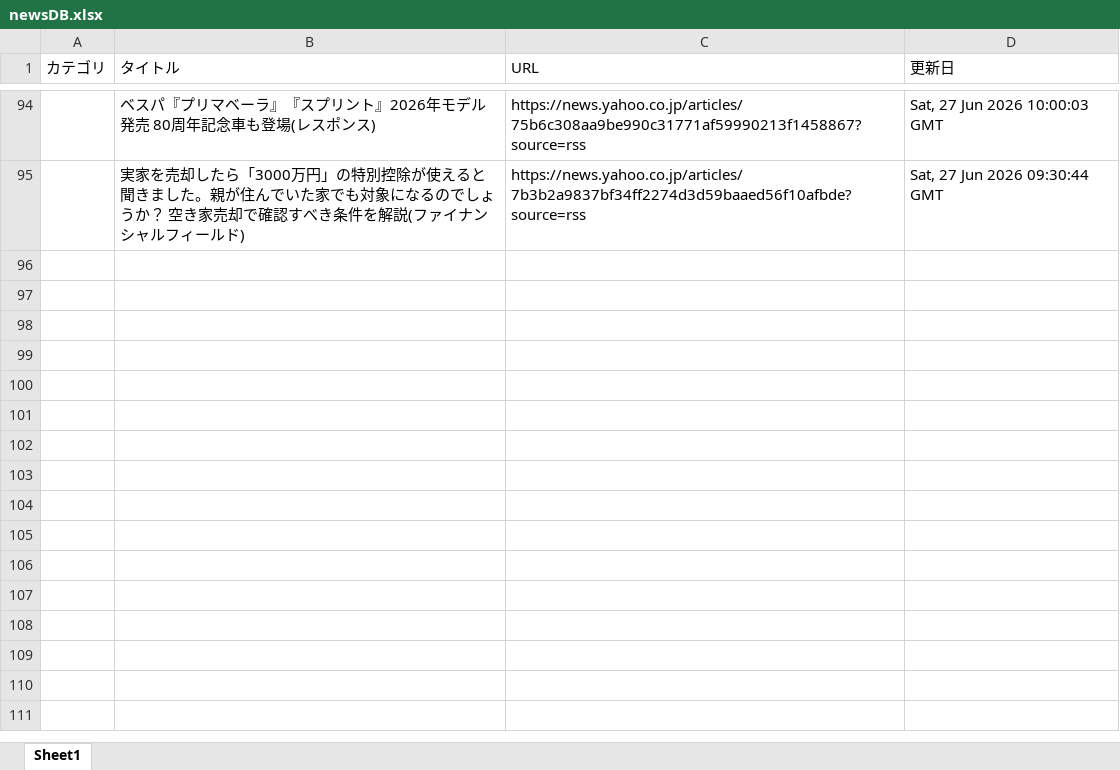
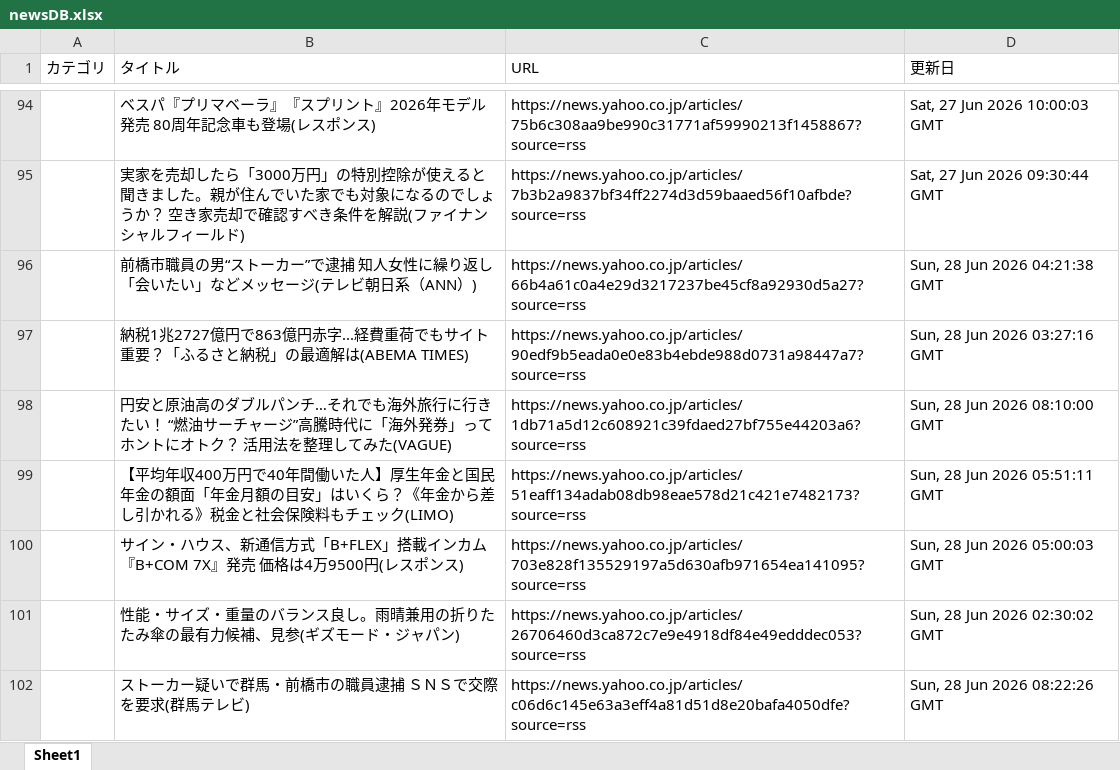
Before and after one commit to kouzen1114/news-bot, an Excel workbook: newsDB.xlsx, sheet Sheet1, drawn as a sheet; only a part is shown, gaps mark what is left out; values as stored, in another font and other column widths than the file's, no borders; the diff names each change by its address in the sheet, - before the commit and + after, or states it on an @@ line.

```diff
--- a/newsDB.xlsx (sheet Sheet1)
+++ b/newsDB.xlsx (sheet Sheet1)
+row 96:  | 前橋市職員の男“ストーカー”で逮捕 知人女性に繰り返し「会いたい」などメッセージ(テレビ朝日系（ANN）) | https://news.yahoo.co.jp/articles/66b4a61c0a4e29d3217237be45cf8a92930d5a27?source=rss | Sun, 28 Jun 2026 04:21:38 GMT
+row 97:  | 納税1兆2727億円で863億円赤字...経費重荷でもサイト重要？「ふるさと納税」の最適解は(ABEMA TIMES) | https://news.yahoo.co.jp/articles/90edf9b5eada0e0e83b4ebde988d0731a98447a7?source=rss | Sun, 28 Jun 2026 03:27:16 GMT
+row 98:  | 円安と原油高のダブルパンチ…それでも海外旅行に行きたい！ “燃油サーチャージ”高騰時代に「海外発券」ってホントにオトク？ 活用法を整理してみた(VAGUE) | https://news.yahoo.co.jp/articles/1db71a5d12c608921c39fdaed27bf755e44203a6?source=rss | Sun, 28 Jun 2026 08:10:00 GMT
+row 99:  | 【平均年収400万円で40年間働いた人】厚生年金と国民年金の額面「年金月額の目安」はいくら？《年金から差し引かれる》税金と社会保険料もチェック(LIMO) | https://news.yahoo.co.jp/articles/51eaff134adab08db98eae578d21c421e7482173?source=rss | Sun, 28 Jun 2026 05:51:11 GMT
+row 100:  | サイン・ハウス、新通信方式「B+FLEX」搭載インカム『B+COM 7X』発売 価格は4万9500円(レスポンス) | https://news.yahoo.co.jp/articles/703e828f135529197a5d630afb971654ea141095?source=rss | Sun, 28 Jun 2026 05:00:03 GMT
+row 101:  | 性能・サイズ・重量のバランス良し。雨晴兼用の折りたたみ傘の最有力候補、見参(ギズモード・ジャパン) | https://news.yahoo.co.jp/articles/26706460d3ca872c7e9e4918df84e49edddec053?source=rss | Sun, 28 Jun 2026 02:30:02 GMT
+row 102:  | ストーカー疑いで群馬・前橋市の職員逮捕 ＳＮＳで交際を要求(群馬テレビ) | https://news.yahoo.co.jp/articles/c06d6c145e63a3eff4a81d51d8e20bafa4050dfe?source=rss | Sun, 28 Jun 2026 08:22:26 GMT
```
